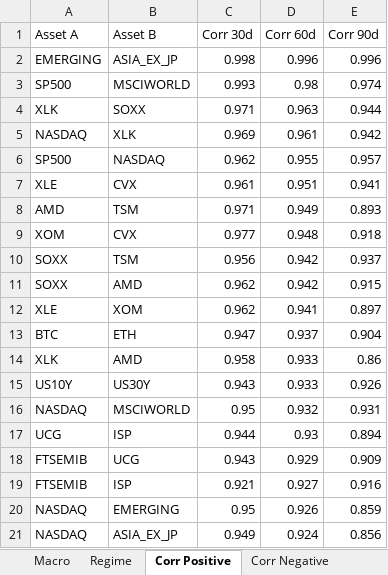
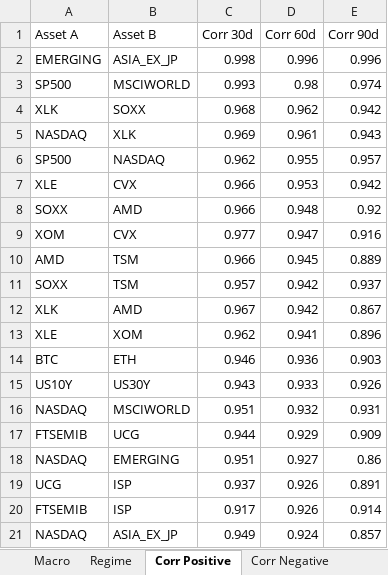
Before and after one commit to giapal96-star/jennifer-trading-dashbord, an Excel workbook: docs/sarada_dati.xlsx, sheet Corr Positive, drawn as a sheet; values as stored, in another font and other column widths than the file's, no borders; removed rows and columns are numbered as before the commit, all else as after; the diff names each change by its address in the sheet, - before the commit and + after, or states it on an @@ line.

```diff
--- a/docs/sarada_dati.xlsx (sheet Corr Positive)
+++ b/docs/sarada_dati.xlsx (sheet Corr Positive)
-C4 (Corr 30d): 0.971
+C4 (Corr 30d): 0.968
-D4 (Corr 60d): 0.963
+D4 (Corr 60d): 0.962
-E4 (Corr 90d): 0.944
+E4 (Corr 90d): 0.942
-E5 (Corr 90d): 0.942
+E5 (Corr 90d): 0.943
-C7 (Corr 30d): 0.961
+C7 (Corr 30d): 0.966
-D7 (Corr 60d): 0.951
+D7 (Corr 60d): 0.953
-E7 (Corr 90d): 0.941
+E7 (Corr 90d): 0.942
-row 8: AMD | TSM | 0.971 | 0.949 | 0.893
+row 8: SOXX | AMD | 0.966 | 0.948 | 0.92
-D9 (Corr 60d): 0.948
+D9 (Corr 60d): 0.947
-E9 (Corr 90d): 0.918
+E9 (Corr 90d): 0.916
+row 10: AMD | TSM | 0.966 | 0.945 | 0.889
-C11 (Corr 30d): 0.956
+C11 (Corr 30d): 0.957
-row 11: SOXX | AMD | 0.962 | 0.942 | 0.915
+row 12: XLK | AMD | 0.967 | 0.942 | 0.867
-E13 (Corr 90d): 0.897
+E13 (Corr 90d): 0.896
-C14 (Corr 30d): 0.947
+C14 (Corr 30d): 0.946
-D14 (Corr 60d): 0.937
+D14 (Corr 60d): 0.936
-E14 (Corr 90d): 0.904
+E14 (Corr 90d): 0.903
-row 14: XLK | AMD | 0.958 | 0.933 | 0.86
-C16 (Corr 30d): 0.95
+C16 (Corr 30d): 0.951
-row 17: UCG | ISP | 0.944 | 0.93 | 0.894
-C17 (Corr 30d): 0.943
+C17 (Corr 30d): 0.944
-row 19: FTSEMIB | ISP | 0.921 | 0.927 | 0.916
-C18 (Corr 30d): 0.95
+C18 (Corr 30d): 0.951
-D18 (Corr 60d): 0.926
+D18 (Corr 60d): 0.927
-E18 (Corr 90d): 0.859
+E18 (Corr 90d): 0.86
+row 19: UCG | ISP | 0.937 | 0.926 | 0.891
+row 20: FTSEMIB | ISP | 0.917 | 0.926 | 0.914
-E21 (Corr 90d): 0.856
+E21 (Corr 90d): 0.857
```
Also changed, not shown: sheet Ranking Daily, sheet Ranking Weekly, sheet Ranking Monthly, sheet Corr Negative, sheet Macro, sheet Regime, 2 other files.
